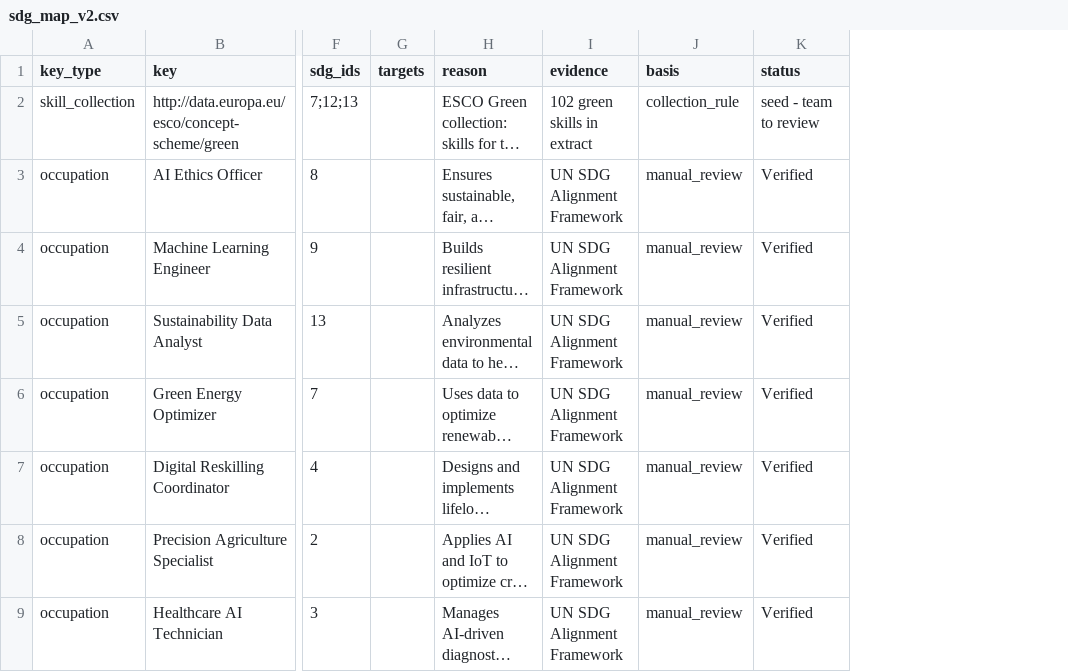
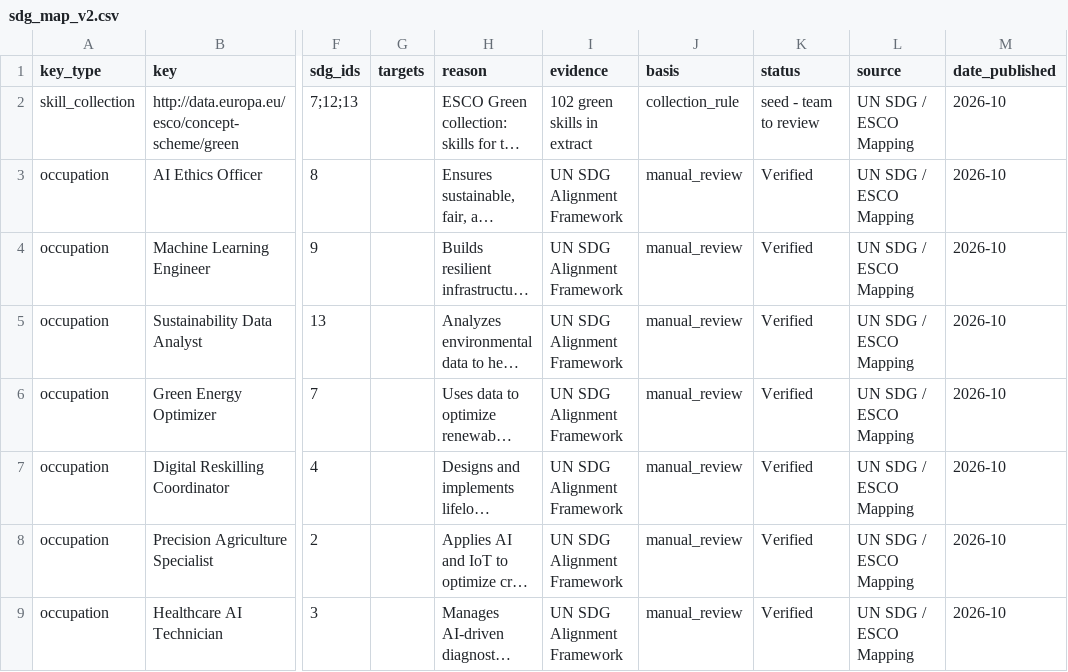
Before and after one commit to nazmaram948-creator/MetaMind, a CSV file: data/curated/sdg_map_v2.csv, drawn as a sheet; only a part is shown, gaps mark what is left out; long unchanged cells end in …; the diff names each change by its address in the sheet, - before the commit and + after, or states it on an @@ line.

```diff
--- a/data/curated/sdg_map_v2.csv
+++ b/data/curated/sdg_map_v2.csv
+column L (source), rows 2-9: all UN SDG / ESCO Mapping
+column M (date_published), rows 2-9: all 2026-10
```
Also changed, not shown: 8 other files.
